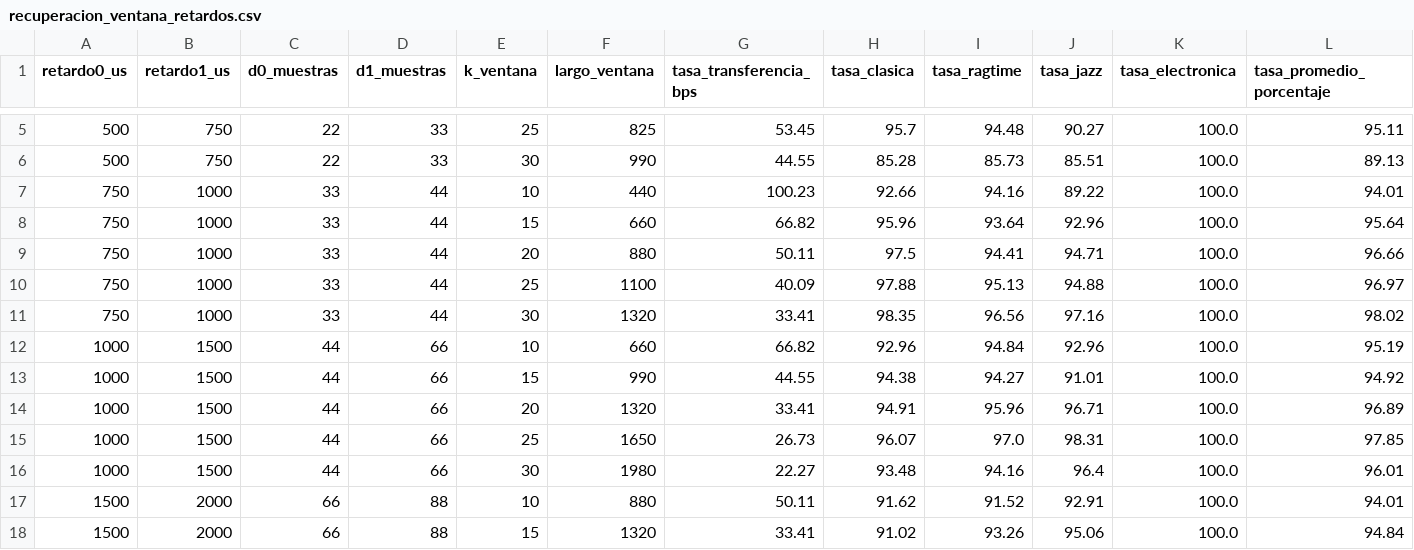
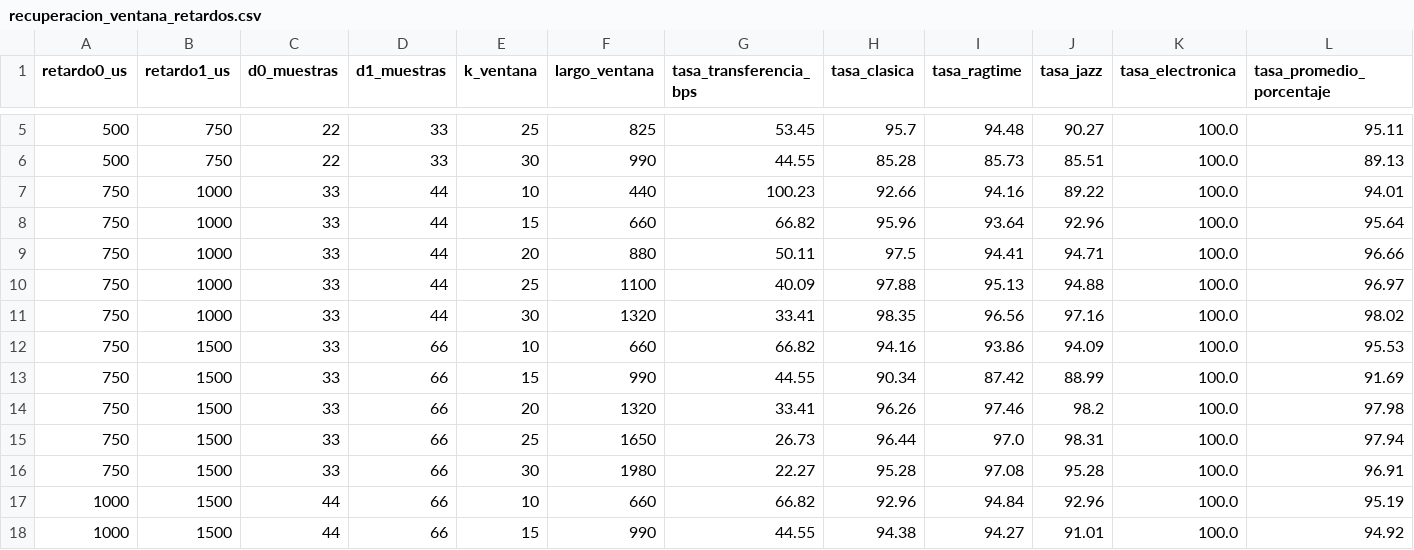
Before and after one commit to TorikTheGreat/MP6104_proyecto, a CSV file: resultados/recuperacion_ventana_retardos.csv, drawn as a sheet; only a part is shown, gaps mark what is left out; the shorter side is filled out with more unchanged rows; the diff names each change by its address in the sheet, - before the commit and + after, or states it on an @@ line.

```diff
--- a/resultados/recuperacion_ventana_retardos.csv
+++ b/resultados/recuperacion_ventana_retardos.csv
+row 12: 750 | 1500 | 33 | 66 | 10 | 660 | 66.82 | 94.16 | 93.86 | 94.09 | 100.0 | 95.53
+row 13: 750 | 1500 | 33 | 66 | 15 | 990 | 44.55 | 90.34 | 87.42 | 88.99 | 100.0 | 91.69
+row 14: 750 | 1500 | 33 | 66 | 20 | 1320 | 33.41 | 96.26 | 97.46 | 98.2 | 100.0 | 97.98
+row 15: 750 | 1500 | 33 | 66 | 25 | 1650 | 26.73 | 96.44 | 97.0 | 98.31 | 100.0 | 97.94
+row 16: 750 | 1500 | 33 | 66 | 30 | 1980 | 22.27 | 95.28 | 97.08 | 95.28 | 100.0 | 96.91
```
Also changed, not shown: resultados/calidad_atenuacion.csv, resultados/calidad_retardos.csv, 29 other files.
